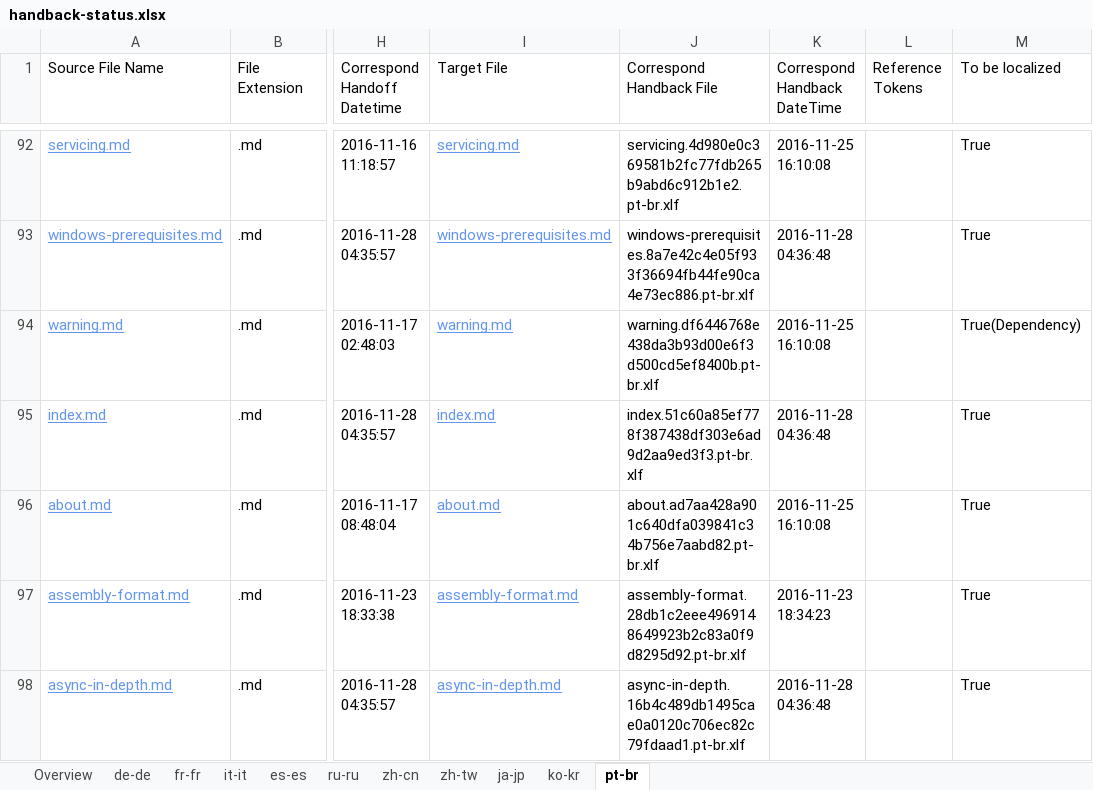
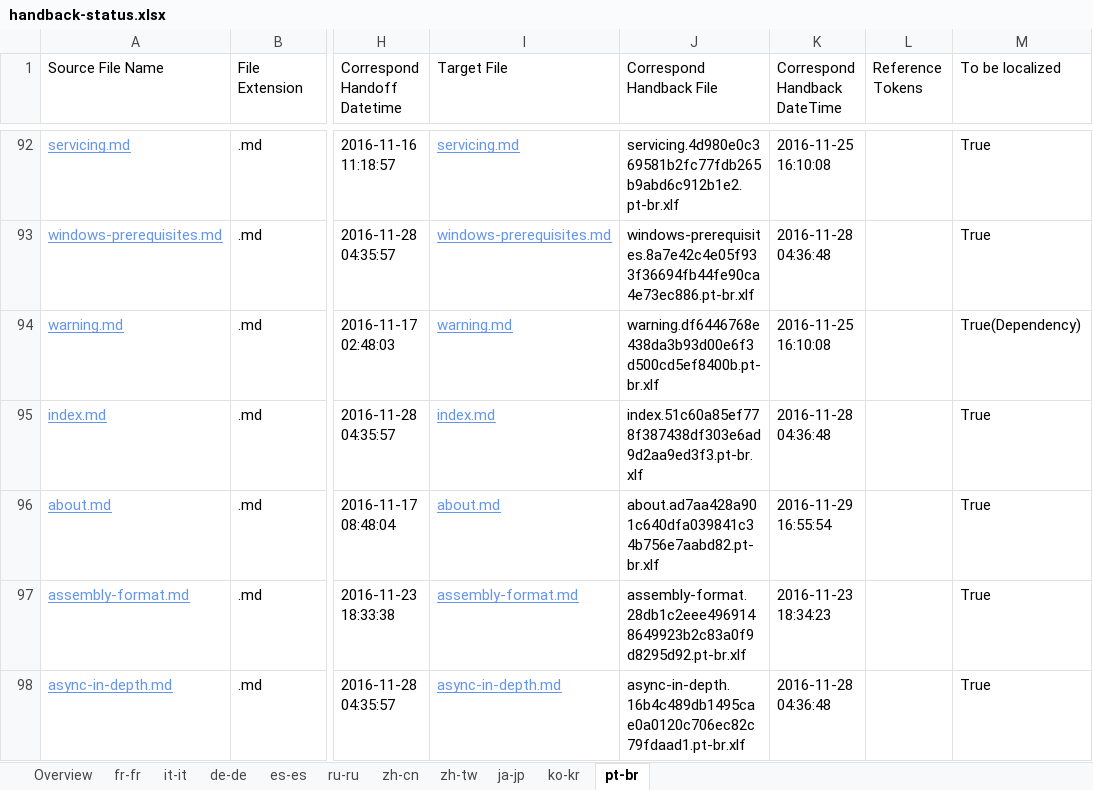
Before and after one commit to openpublishoperation/docs.handback, an Excel workbook: ol-handback/dotnet/docs/master/handback-status.xlsx, sheet pt-br, drawn as a sheet; only a part is shown, gaps mark what is left out; values as stored, in another font and other column widths than the file's, no borders; table styles not drawn; the diff names each change by its address in the sheet, - before the commit and + after, or states it on an @@ line.

Commit message:
Generate Report for Handback

```diff
--- a/ol-handback/dotnet/docs/master/handback-status.xlsx (sheet pt-br)
+++ b/ol-handback/dotnet/docs/master/handback-status.xlsx (sheet pt-br)
@@ sheet tab order changed: Overview | fr-fr | it-it | de-de | es-es | ru-ru | zh-cn | zh-tw | ja-jp | ko-kr | pt-br @@
-K96 (Correspond Handback DateTime): 2016-11-25 16:10:08
+K96 (Correspond Handback DateTime): 2016-11-29 16:55:54
```
Also changed, not shown: sheet Overview, sheet de-de, sheet ru-ru, sheet fr-fr, sheet es-es, sheet ko-kr, 4 more sheets, ol-handback/dotnet/docs/master/localization-status.xlsx.
